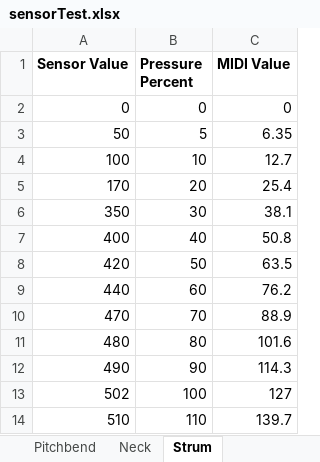
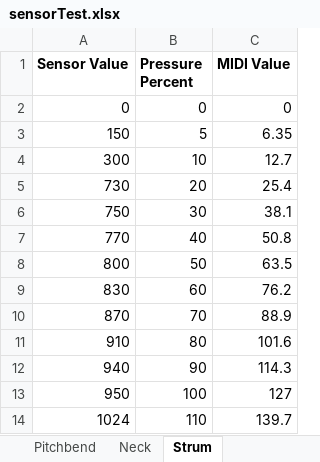
Before and after one commit to TCRichards/Arduino-MIDI-Guitar, an Excel workbook: sensorTest.xlsx, sheet Strum, drawn as a sheet; values as stored, in another font and other column widths than the file's, no borders; charts and pictures not drawn; the diff names each change by its address in the sheet, - before the commit and + after, or states it on an @@ line.

```diff
--- a/sensorTest.xlsx (sheet Strum)
+++ b/sensorTest.xlsx (sheet Strum)
-A3 (Sensor Value): 50
+A3 (Sensor Value): 150
-A4 (Sensor Value): 100
+A4 (Sensor Value): 300
-A5 (Sensor Value): 170
+A5 (Sensor Value): 730
-A6 (Sensor Value): 350
+A6 (Sensor Value): 750
-A7 (Sensor Value): 400
+A7 (Sensor Value): 770
-A8 (Sensor Value): 420
+A8 (Sensor Value): 800
-A9 (Sensor Value): 440
+A9 (Sensor Value): 830
-A10 (Sensor Value): 470
+A10 (Sensor Value): 870
-A11 (Sensor Value): 480
+A11 (Sensor Value): 910
-A12 (Sensor Value): 490
+A12 (Sensor Value): 940
-A13 (Sensor Value): 502
+A13 (Sensor Value): 950
-A14 (Sensor Value): 510
+A14 (Sensor Value): 1024
```
Also changed, not shown: charts or pictures, 6 other files.
